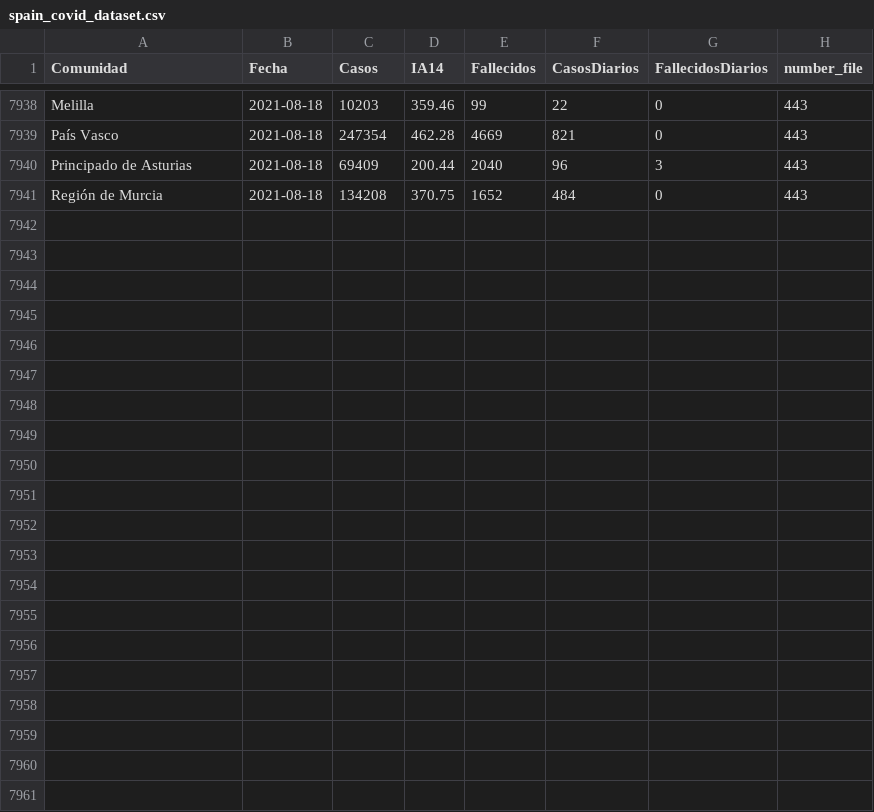
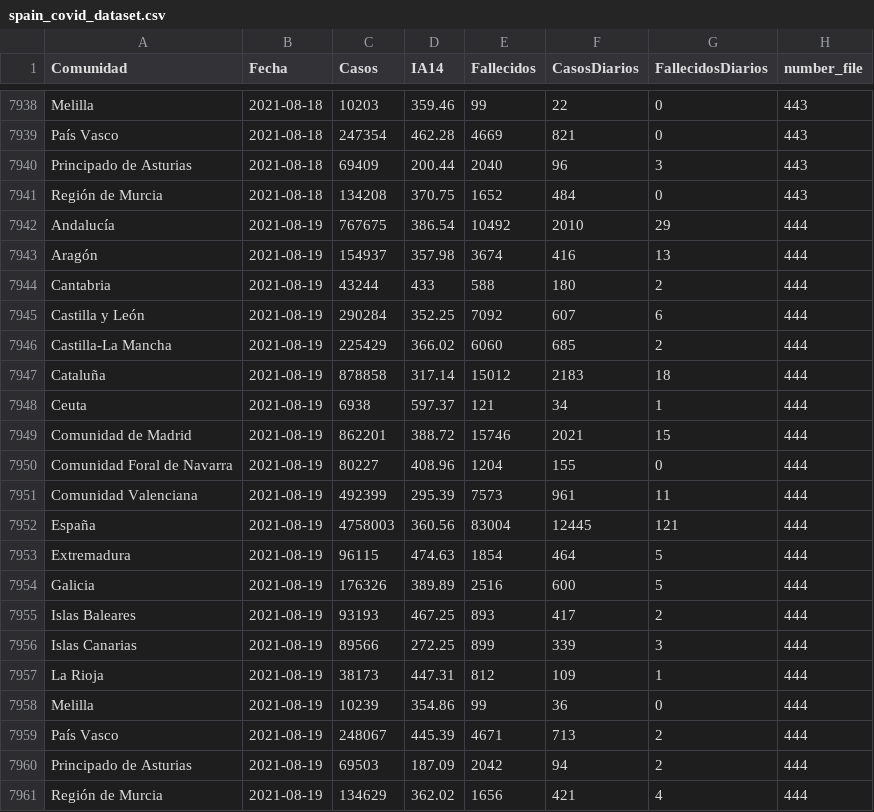
Before and after one commit to SergioJuanes/coviddataspain, a CSV file: data/spain_covid_dataset.csv, drawn as a sheet; only a part is shown, gaps mark what is left out; the diff names each change by its address in the sheet, - before the commit and + after, or states it on an @@ line.

```diff
--- a/data/spain_covid_dataset.csv
+++ b/data/spain_covid_dataset.csv
+row 7942: Andalucía | 2021-08-19 | 767675 | 386.54 | 10492 | 2010 | 29 | 444
+row 7943: Aragón | 2021-08-19 | 154937 | 357.98 | 3674 | 416 | 13 | 444
+row 7944: Cantabria | 2021-08-19 | 43244 | 433 | 588 | 180 | 2 | 444
+row 7945: Castilla y León | 2021-08-19 | 290284 | 352.25 | 7092 | 607 | 6 | 444
+row 7946: Castilla-La Mancha | 2021-08-19 | 225429 | 366.02 | 6060 | 685 | 2 | 444
+row 7947: Cataluña | 2021-08-19 | 878858 | 317.14 | 15012 | 2183 | 18 | 444
+row 7948: Ceuta | 2021-08-19 | 6938 | 597.37 | 121 | 34 | 1 | 444
+row 7949: Comunidad de Madrid | 2021-08-19 | 862201 | 388.72 | 15746 | 2021 | 15 | 444
+row 7950: Comunidad Foral de Navarra | 2021-08-19 | 80227 | 408.96 | 1204 | 155 | 0 | 444
+row 7951: Comunidad Valenciana | 2021-08-19 | 492399 | 295.39 | 7573 | 961 | 11 | 444
+row 7952: España | 2021-08-19 | 4758003 | 360.56 | 83004 | 12445 | 121 | 444
+row 7953: Extremadura | 2021-08-19 | 96115 | 474.63 | 1854 | 464 | 5 | 444
+row 7954: Galicia | 2021-08-19 | 176326 | 389.89 | 2516 | 600 | 5 | 444
+row 7955: Islas Baleares | 2021-08-19 | 93193 | 467.25 | 893 | 417 | 2 | 444
+row 7956: Islas Canarias | 2021-08-19 | 89566 | 272.25 | 899 | 339 | 3 | 444
+row 7957: La Rioja | 2021-08-19 | 38173 | 447.31 | 812 | 109 | 1 | 444
+row 7958: Melilla | 2021-08-19 | 10239 | 354.86 | 99 | 36 | 0 | 444
+row 7959: País Vasco | 2021-08-19 | 248067 | 445.39 | 4671 | 713 | 2 | 444
+row 7960: Principado de Asturias | 2021-08-19 | 69503 | 187.09 | 2042 | 94 | 2 | 444
+row 7961: Región de Murcia | 2021-08-19 | 134629 | 362.02 | 1656 | 421 | 4 | 444
```
Also changed, not shown: data/ucispain.csv.
